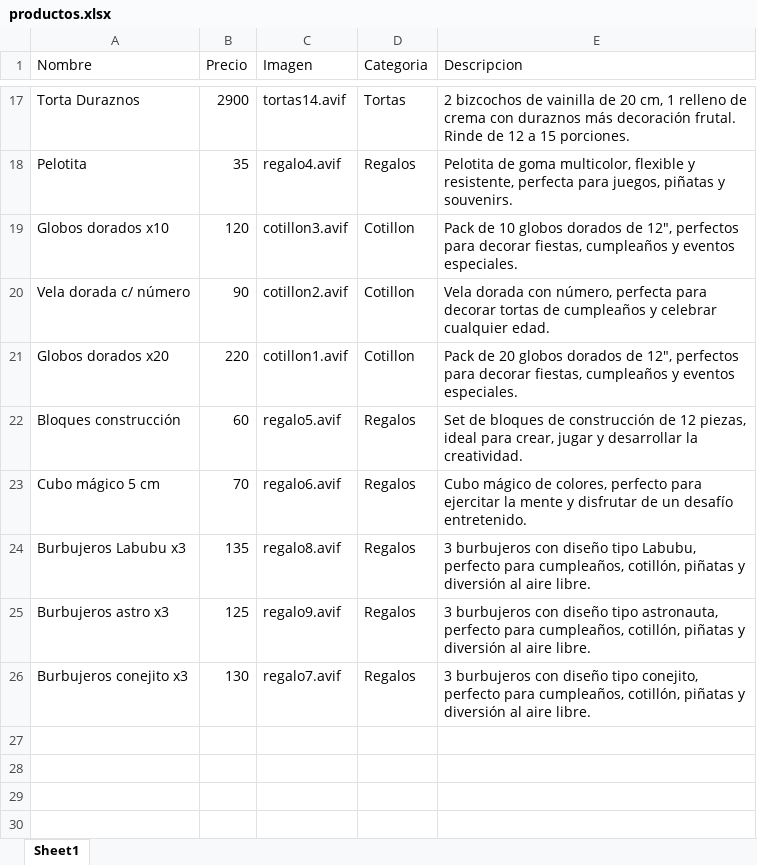
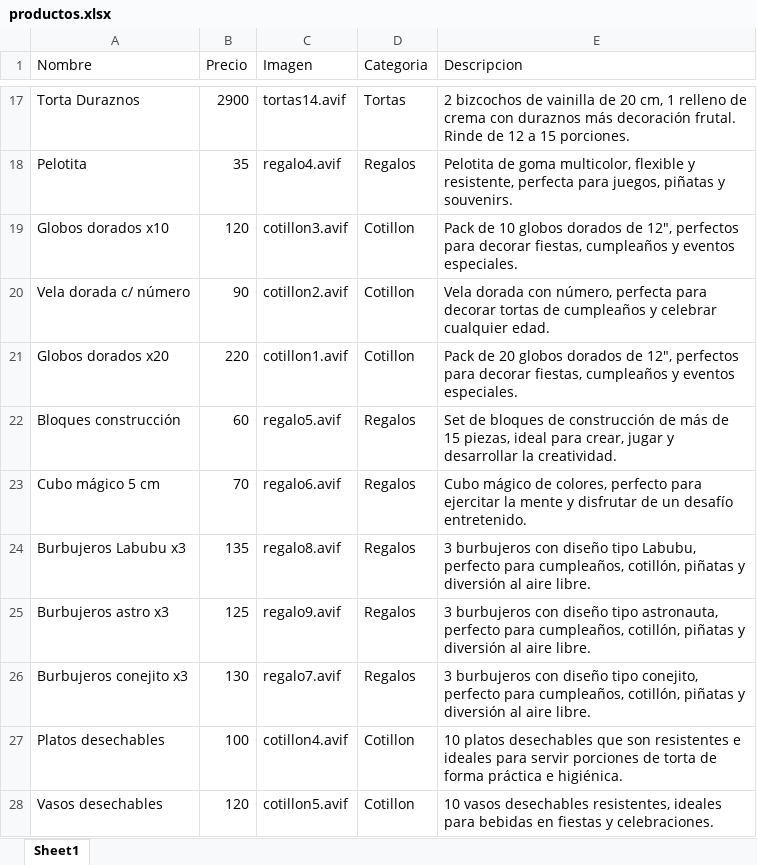
Before and after one commit to Deerclops99/sweetyani-react, an Excel workbook: public/data/productos.xlsx, sheet Sheet1, drawn as a sheet; only a part is shown, gaps mark what is left out; values as stored, in another font and other column widths than the file's, no borders; the diff names each change by its address in the sheet, - before the commit and + after, or states it on an @@ line.

Commit message:
New products cotillon

```diff
--- a/public/data/productos.xlsx (sheet Sheet1)
+++ b/public/data/productos.xlsx (sheet Sheet1)
-E22 (Descripcion): …construcción de 12 piezas, ideal…
+E22 (Descripcion): …construcción de más de 15 piezas, ideal…
+row 27: Platos desechables | 100 | cotillon4.avif | Cotillon | 10 platos desechables que son resistentes e ideales para servir porciones de torta de forma práctica e higiénica.
+row 28: Vasos desechables | 120 | cotillon5.avif | Cotillon | 10 vasos desechables resistentes, ideales para bebidas en fiestas y celebraciones.
```
Also changed, not shown: 2 other files.
